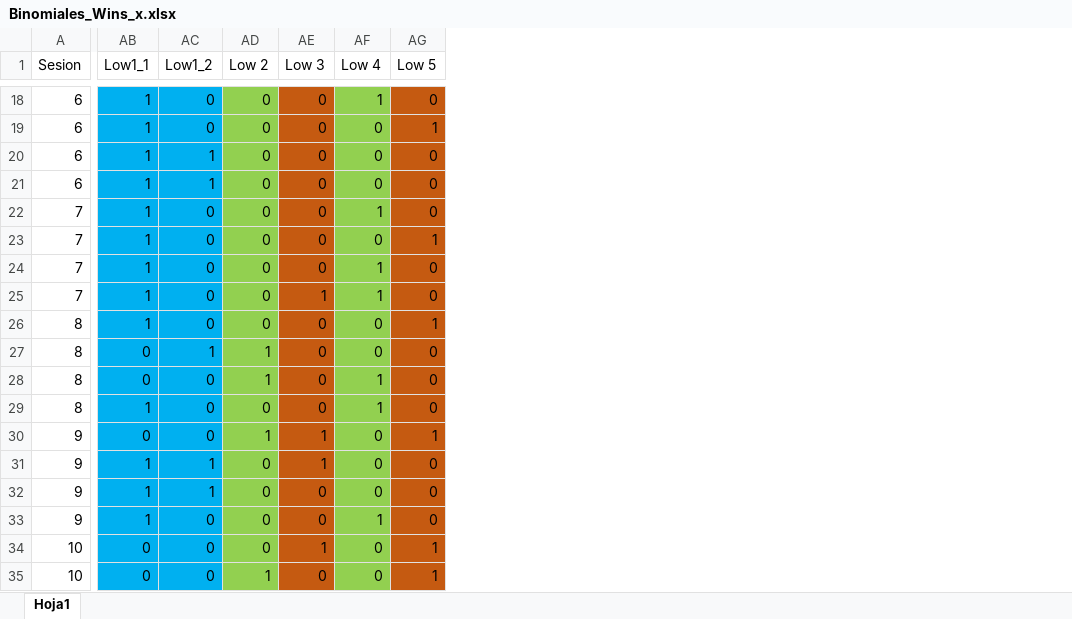
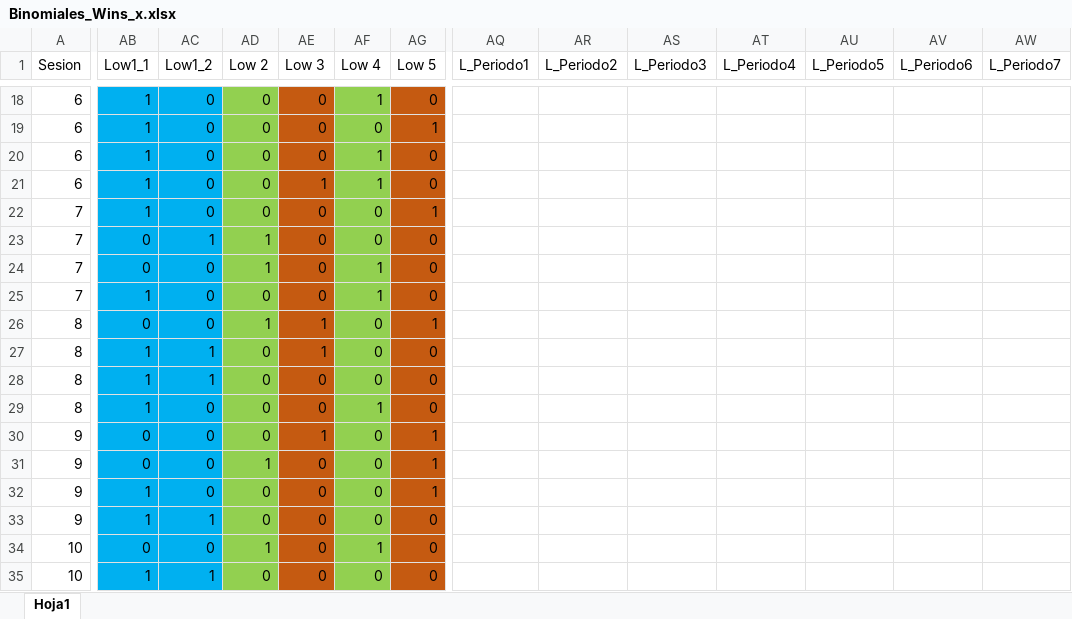
Before and after one commit to JaimeIsFar/Jaime_Lab25, an Excel workbook: Datos/Bases JASP/Binomiales_Wins_x.xlsx, sheet Hoja1, drawn as a sheet; only a part is shown, gaps mark what is left out; values as stored, in another font and other column widths than the file's, no borders; the diff covers the shown part only; the diff names each change by its address in the sheet, - before the commit and + after, or states it on an @@ line.

```diff
--- a/Datos/Bases JASP/Binomiales_Wins_x.xlsx (sheet Hoja1)
+++ b/Datos/Bases JASP/Binomiales_Wins_x.xlsx (sheet Hoja1)
+column AQ (L_Periodo1), empty
+column AR (L_Periodo2), empty
+column AS (L_Periodo3), empty
+column AT (L_Periodo4), empty
+column AU (L_Periodo5), empty
+column AV (L_Periodo6), empty
+column AW (L_Periodo7), empty
-AC20:AC21 (Low1_2): 1
+AC20:AC21 (Low1_2): 0
-AF20:AF21 (Low 4): 0
+AF20:AF21 (Low 4): 1
-AE21 (Low 3): 0
+AE21 (Low 3): 1
-AF22 (Low 4): 1
+AF22 (Low 4): 0
-AG22 (Low 5): 0
+AG22 (Low 5): 1
-AB23:AB24 (Low1_1): 1
+AB23:AB24 (Low1_1): 0
-AC23 (Low1_2): 0
+AC23 (Low1_2): 1
-AD23:AD24 (Low 2): 0
+AD23:AD24 (Low 2): 1
-AG23 (Low 5): 1
+AG23 (Low 5): 0
-AE25 (Low 3): 1
+AE25 (Low 3): 0
-AB26 (Low1_1): 1
+AB26 (Low1_1): 0
-AD26 (Low 2): 0
+AD26 (Low 2): 1
-AE26:AE27 (Low 3): 0
+AE26:AE27 (Low 3): 1
-AB27:AB28 (Low1_1): 0
+AB27:AB28 (Low1_1): 1
-AD27:AD28 (Low 2): 1
+AD27:AD28 (Low 2): 0
-AC28 (Low1_2): 0
+AC28 (Low1_2): 1
-AF28 (Low 4): 1
+AF28 (Low 4): 0
-AD30 (Low 2): 1
+AD30 (Low 2): 0
-AB31 (Low1_1): 1
+AB31 (Low1_1): 0
-AC31:AC32 (Low1_2): 1
+AC31:AC32 (Low1_2): 0
-AD31 (Low 2): 0
+AD31 (Low 2): 1
-AE31 (Low 3): 1
+AE31 (Low 3): 0
-AG31:AG32 (Low 5): 0
+AG31:AG32 (Low 5): 1
-AC33 (Low1_2): 0
+AC33 (Low1_2): 1
-AF33 (Low 4): 1
+AF33 (Low 4): 0
-AD34 (Low 2): 0
+AD34 (Low 2): 1
-AE34 (Low 3): 1
+AE34 (Low 3): 0
-AF34 (Low 4): 0
+AF34 (Low 4): 1
-AG34:AG35 (Low 5): 1
+AG34:AG35 (Low 5): 0
-AB35 (Low1_1): 0
+AB35 (Low1_1): 1
-AC35 (Low1_2): 0
+AC35 (Low1_2): 1
-AD35 (Low 2): 1
+AD35 (Low 2): 0
```
Also changed, not shown: 4 removed rows, 5 added columns and 33 edited cells elsewhere in this sheet, Datos/Bases JASP/Binomiales_Wins.xlsx, 2 other files.
